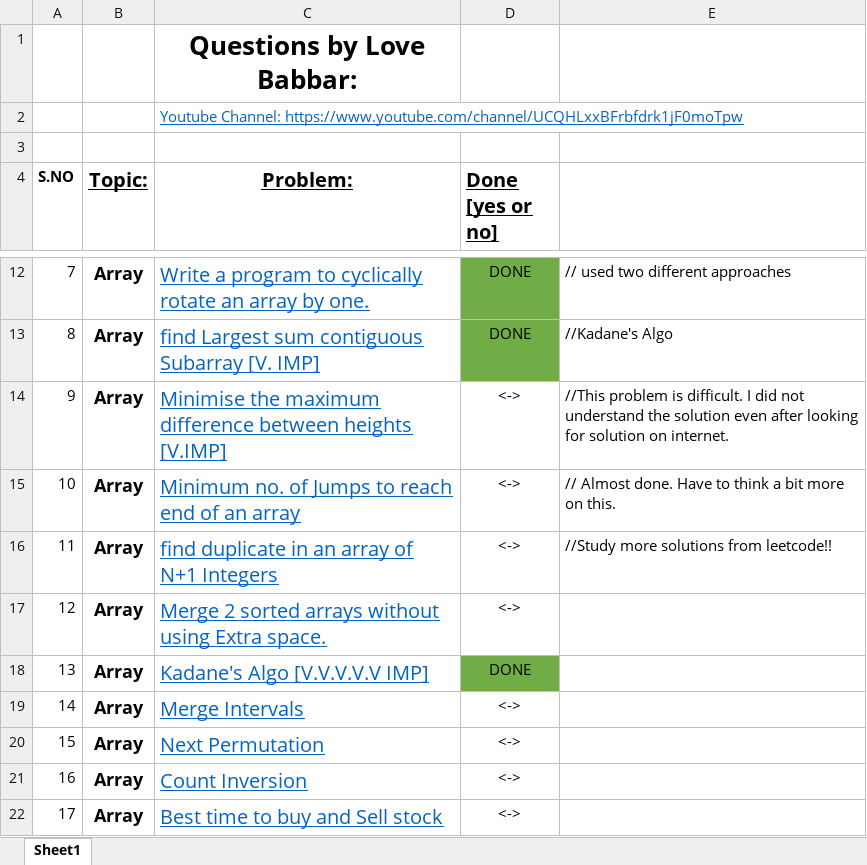
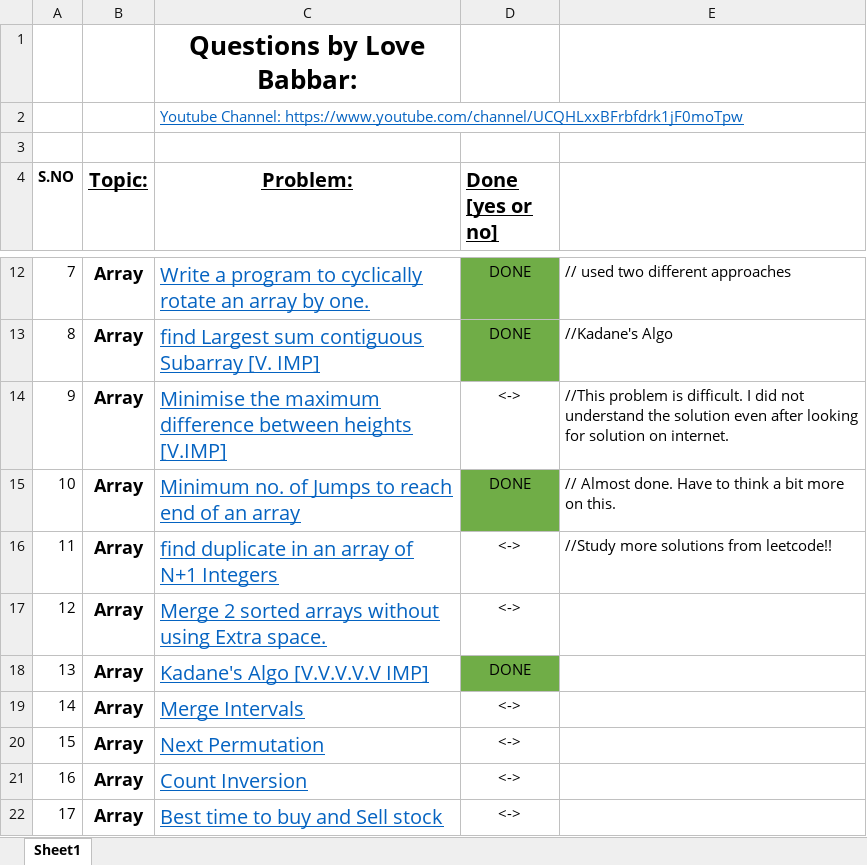
Before and after one commit to Kapish0104/100-days-of-code, an Excel workbook: FINAL450.xlsx, sheet Sheet1, drawn as a sheet; only a part is shown, gaps mark what is left out; values as stored, in another font and other column widths than the file's, no borders; the diff names each change by its address in the sheet, - before the commit and + after, or states it on an @@ line.

```diff
--- a/FINAL450.xlsx (sheet Sheet1)
+++ b/FINAL450.xlsx (sheet Sheet1)
-D15 (Done [yes or no]): <->
+D15 (Done [yes or no]): DONE
-D15 fill: none
+D15 fill: #70AD47
```
Also changed, not shown: 2 other files.
